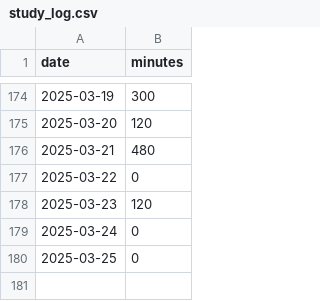
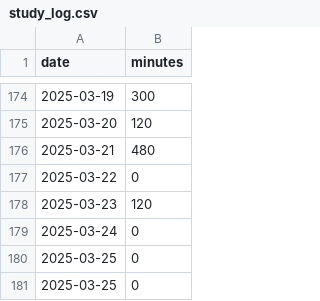
Before and after one commit to poposann0746/til, a CSV file: data/study_log.csv, drawn as a sheet; only a part is shown, gaps mark what is left out; the diff names each change by its address in the sheet, - before the commit and + after, or states it on an @@ line.

```diff
--- a/data/study_log.csv
+++ b/data/study_log.csv
+row 181: 2025-03-25 | 0
```
